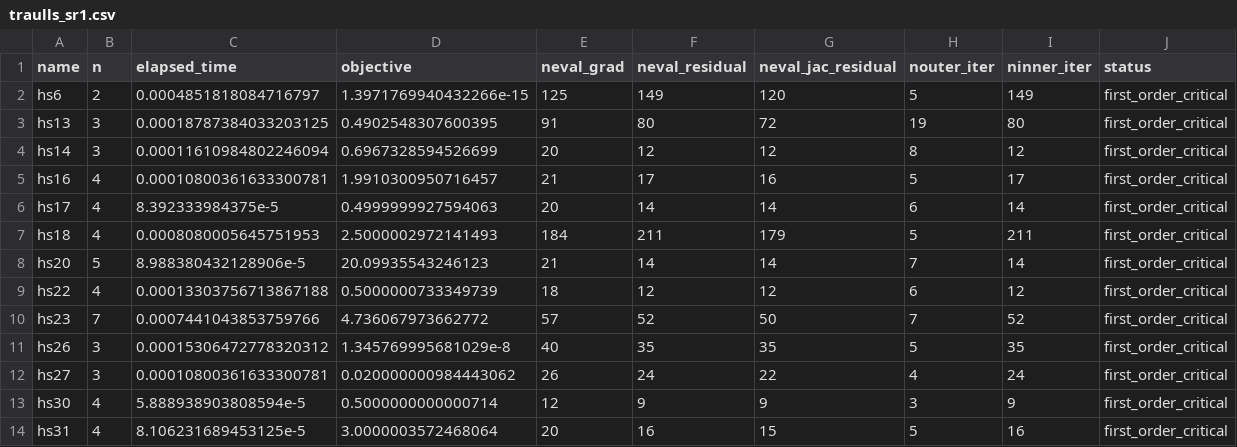
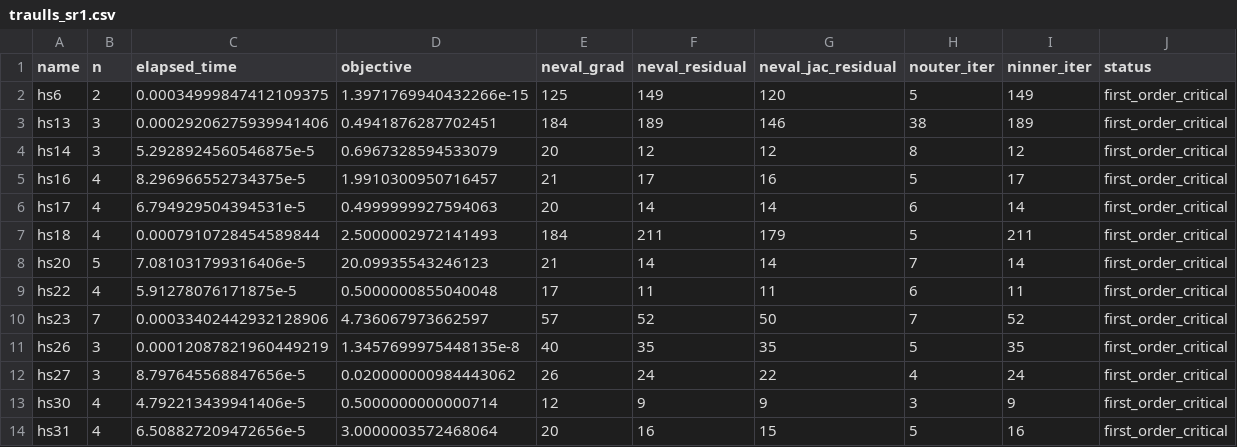
Before and after one commit to UncertainLab/Traulls.jl, a CSV file: benchmark/results/traulls_sr1.csv, drawn as a sheet; only a part is shown; the diff covers the shown part only.

```diff
--- a/benchmark/results/traulls_sr1.csv
+++ b/benchmark/results/traulls_sr1.csv
@@ -1,14 +1,14 @@
 name,n,elapsed_time,objective,neval_grad,neval_residual,neval_jac_residual,nouter_iter,ninner_iter,status
-hs6,2,0.0004851818084716797,1.3971769940432266e-15,125,149,120,5,149,first_order_critical
-hs13,3,0.00018787384033203125,0.4902548307600395,91,80,72,19,80,first_order_critical
-hs14,3,0.00011610984802246094,0.6967328594526699,20,12,12,8,12,first_order_critical
-hs16,4,0.00010800361633300781,1.9910300950716457,21,17,16,5,17,first_order_critical
-hs17,4,8.392333984375e-5,0.4999999927594063,20,14,14,6,14,first_order_critical
-hs18,4,0.0008080005645751953,2.5000002972141493,184,211,179,5,211,first_order_critical
-hs20,5,8.988380432128906e-5,20.09935543246123,21,14,14,7,14,first_order_critical
-hs22,4,0.00013303756713867188,0.5000000733349739,18,12,12,6,12,first_order_critical
-hs23,7,0.0007441043853759766,4.736067973662772,57,52,50,7,52,first_order_critical
-hs26,3,0.00015306472778320312,1.345769995681029e-8,40,35,35,5,35,first_order_critical
-hs27,3,0.00010800361633300781,0.020000000984443062,26,24,22,4,24,first_order_critical
-hs30,4,5.888938903808594e-5,0.5000000000000714,12,9,9,3,9,first_order_critical
-hs31,4,8.106231689453125e-5,3.0000003572468064,20,16,15,5,16,first_order_critical
+hs6,2,0.00034999847412109375,1.3971769940432266e-15,125,149,120,5,149,first_order_critical
+hs13,3,0.00029206275939941406,0.4941876287702451,184,189,146,38,189,first_order_critical
+hs14,3,5.2928924560546875e-5,0.6967328594533079,20,12,12,8,12,first_order_critical
+hs16,4,8.296966552734375e-5,1.9910300950716457,21,17,16,5,17,first_order_critical
+hs17,4,6.794929504394531e-5,0.4999999927594063,20,14,14,6,14,first_order_critical
+hs18,4,0.0007910728454589844,2.5000002972141493,184,211,179,5,211,first_order_critical
+hs20,5,7.081031799316406e-5,20.09935543246123,21,14,14,7,14,first_order_critical
+hs22,4,5.91278076171875e-5,0.5000000855040048,17,11,11,6,11,first_order_critical
+hs23,7,0.00033402442932128906,4.736067973662597,57,52,50,7,52,first_order_critical
+hs26,3,0.00012087821960449219,1.3457699975448135e-8,40,35,35,5,35,first_order_critical
+hs27,3,8.797645568847656e-5,0.020000000984443062,26,24,22,4,24,first_order_critical
+hs30,4,4.792213439941406e-5,0.5000000000000714,12,9,9,3,9,first_order_critical
+hs31,4,6.508827209472656e-5,3.0000003572468064,20,16,15,5,16,first_order_critical
```
Also changed, not shown: 97 edited cells elsewhere in this file, benchmark/results/ipopt-lbfgs.csv, benchmark/results/ipopt.csv, 6 other files.
